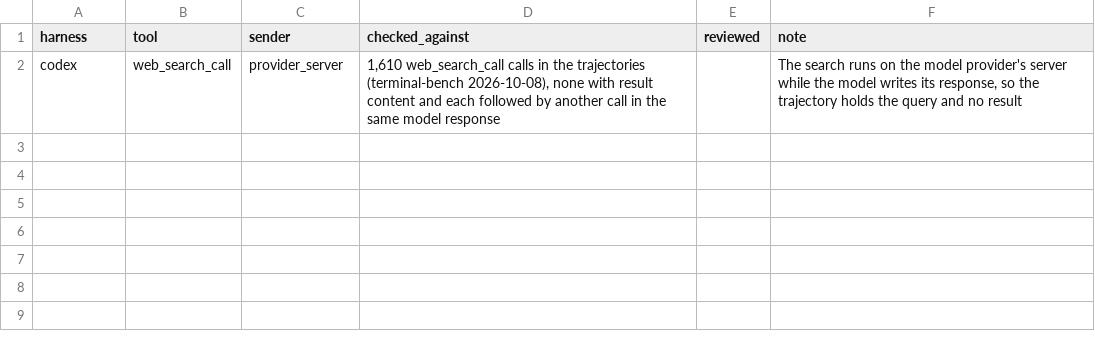
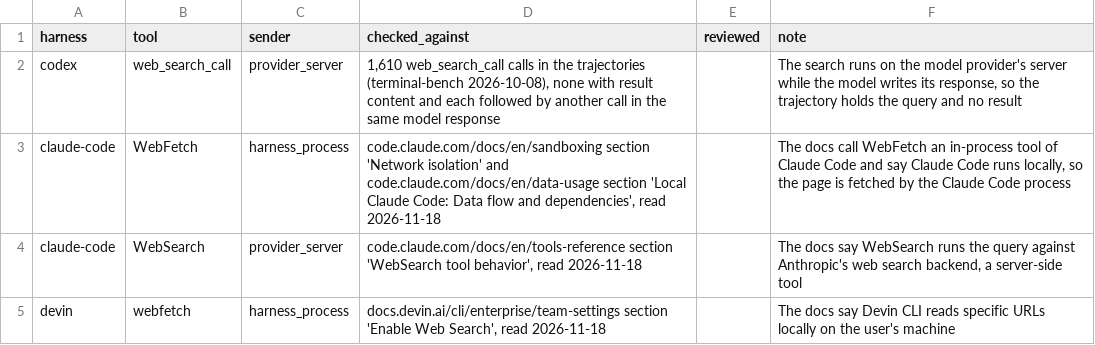
Before and after one commit to 0xjunha/tb-internet-use, a CSV file: src/tb_internet_use/knowledge/catalogs/export/harness_web_tools.csv, drawn as a sheet; the diff names each change by its address in the sheet, - before the commit and + after, or states it on an @@ line.

```diff
--- a/src/tb_internet_use/knowledge/catalogs/export/harness_web_tools.csv
+++ b/src/tb_internet_use/knowledge/catalogs/export/harness_web_tools.csv
+row 3: claude-code | WebFetch | harness_process | code.claude.com/docs/en/sandboxing section 'Network isolation' and code.claude.com/docs/en/data-usage section 'Local Claude Code: Data flow and dependencies', read 2026-11-18 |  | The docs call WebFetch an in-process tool of Claude Code and say Claude Code runs locally, so the page is fetched by the Claude Code process
+row 4: claude-code | WebSearch | provider_server | code.claude.com/docs/en/tools-reference section 'WebSearch tool behavior', read 2026-11-18 |  | The docs say WebSearch runs the query against Anthropic's web search backend, a server-side tool
+row 5: devin | webfetch | harness_process | docs.devin.ai/cli/enterprise/team-settings section 'Enable Web Search', read 2026-11-18 |  | The docs say Devin CLI reads specific URLs locally on the user's machine
```
Also changed, not shown: 7 other files.
